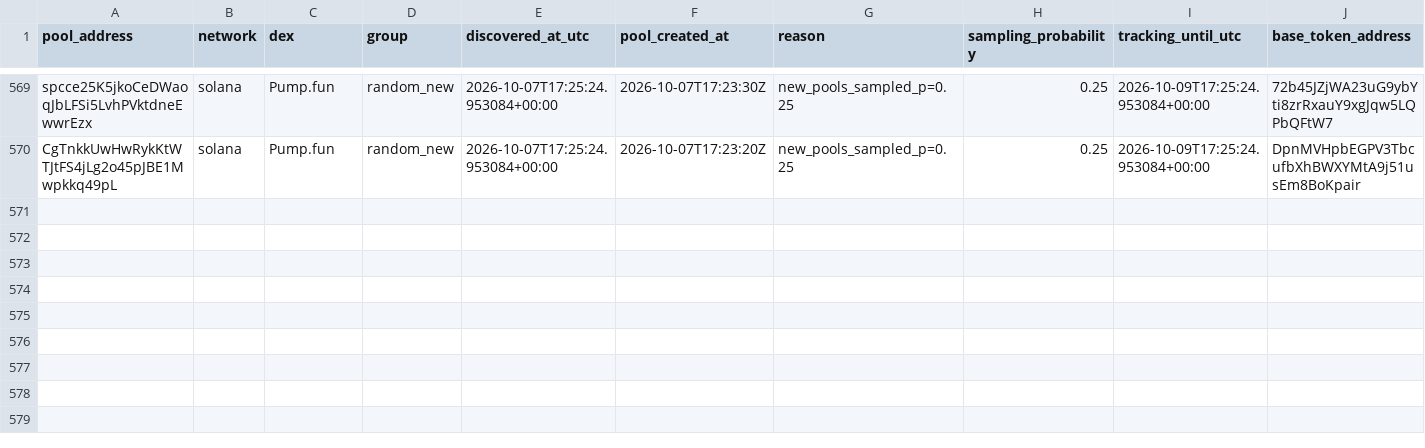
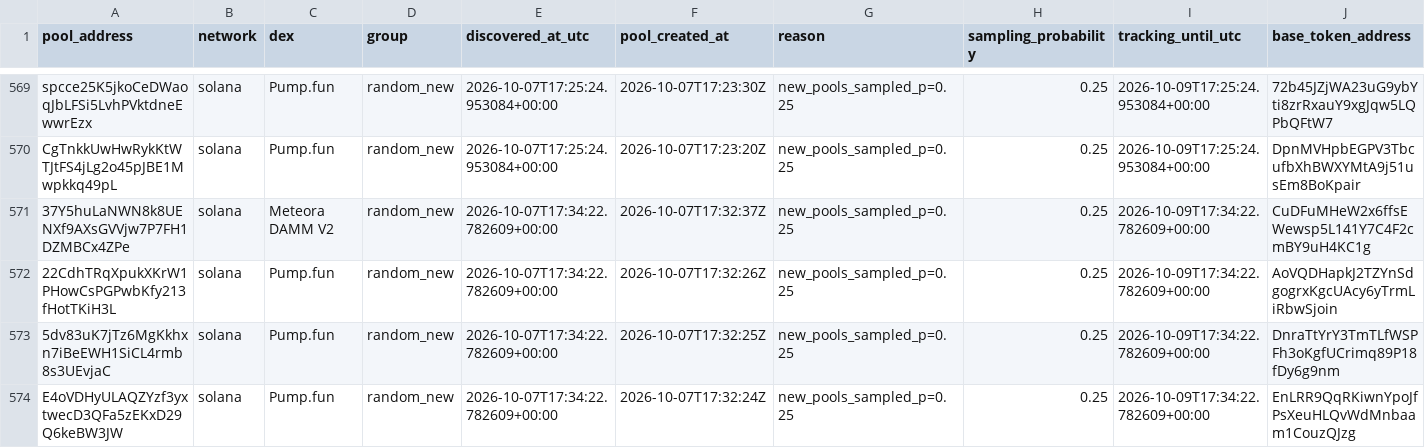
Before and after one commit to TheoooBa/Solana-Memecoin-Analysis, a CSV file: raw/pool_registry/2026-10-07.csv, drawn as a sheet; only a part is shown, gaps mark what is left out; rows hold the shown columns only; the diff names each change by its address in the sheet, - before the commit and + after, or states it on an @@ line.

```diff
--- a/raw/pool_registry/2026-10-07.csv
+++ b/raw/pool_registry/2026-10-07.csv
+row 571: 37Y5huLaNWN8k8UENXf9AXsGVVjw7P7FH1DZMBCx4ZPe | solana | Meteora DAMM V2 | random_new | 2026-10-07T17:34:22.782609+00:00 | 2026-10-07T17:32:37Z | new_pools_sampled_p=0.25 | 0.25 | 2026-10-09T17:34:22.782609+00:00 | CuDFuMHeW2x6ffsEWewsp5L141Y7C4F2cmBY9uH4KC1g
+row 572: 22CdhTRqXpukXKrW1PHowCsPGPwbKfy213fHotTKiH3L | solana | Pump.fun | random_new | 2026-10-07T17:34:22.782609+00:00 | 2026-10-07T17:32:26Z | new_pools_sampled_p=0.25 | 0.25 | 2026-10-09T17:34:22.782609+00:00 | AoVQDHapkJ2TZYnSdgogrxKgcUAcy6yTrmLiRbwSjoin
+row 573: 5dv83uK7jTz6MgKkhxn7iBeEWH1SiCL4rmb8s3UEvjaC | solana | Pump.fun | random_new | 2026-10-07T17:34:22.782609+00:00 | 2026-10-07T17:32:25Z | new_pools_sampled_p=0.25 | 0.25 | 2026-10-09T17:34:22.782609+00:00 | DnraTtYrY3TmTLfWSPFh3oKgfUCrimq89P18fDy6g9nm
+row 574: E4oVDHyULAQZYzf3yxtwecD3QFa5zEKxD29Q6keBW3JW | solana | Pump.fun | random_new | 2026-10-07T17:34:22.782609+00:00 | 2026-10-07T17:32:24Z | new_pools_sampled_p=0.25 | 0.25 | 2026-10-09T17:34:22.782609+00:00 | EnLRR9QqRKiwnYpoJfPsXeuHLQvWdMnbaam1CouzQJzg
```
Also changed, not shown: logs/runs/2026-10-07.csv, raw/new_pool_ranks/2026-10-07.csv, 4 other files.
